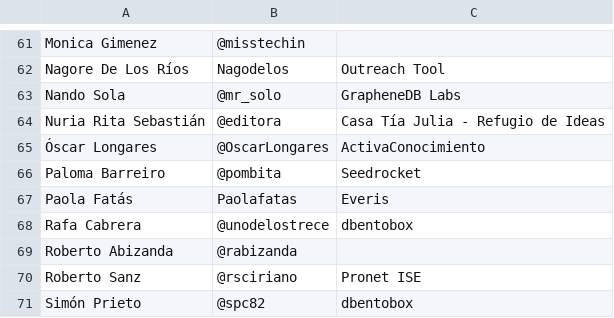
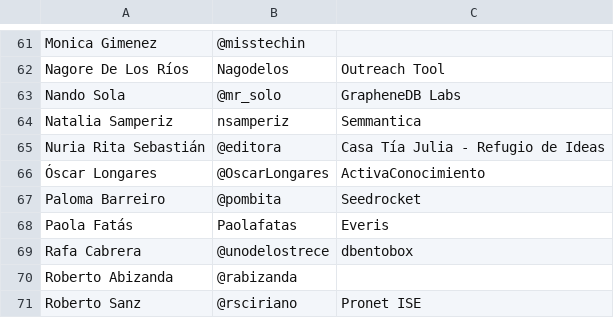
Before and after one commit to cachirulovalley/sosz18, a CSV file: _data/members.csv, drawn as a sheet; only a part is shown, gaps mark what is left out; the shorter side is filled out with more unchanged rows; the diff names each change by its address in the sheet, - before the commit and + after, or states it on an @@ line.

Commit message:
updated members list

```diff
--- a/_data/members.csv
+++ b/_data/members.csv
+row 64: Natalia Samperiz | nsamperiz | Semmantica
```
